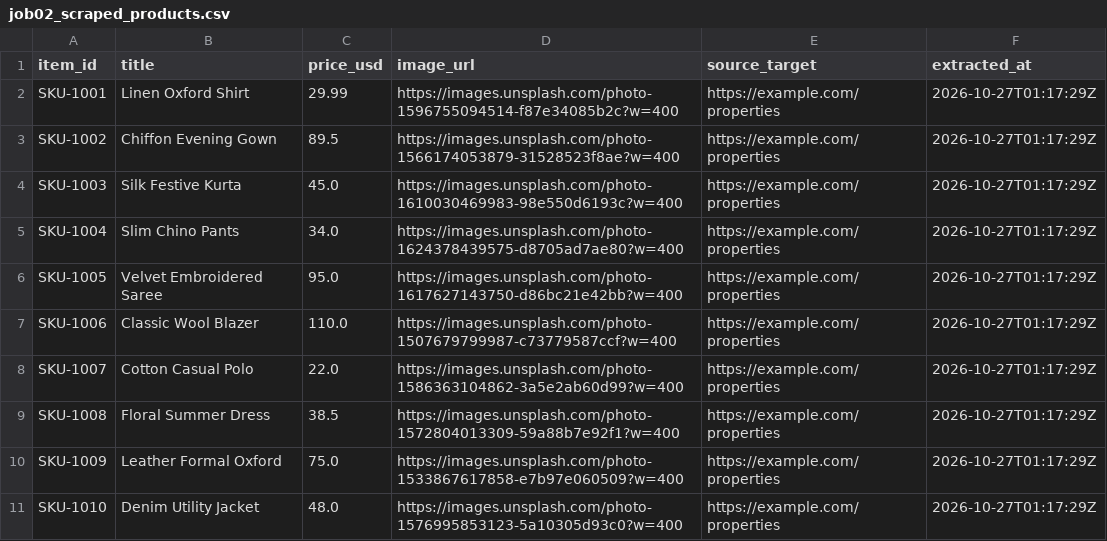
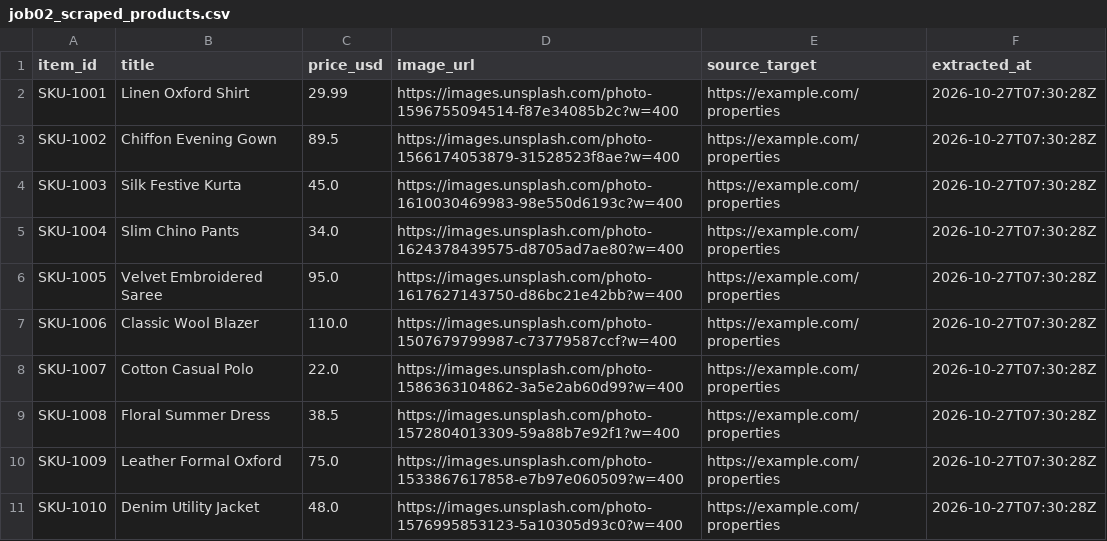
Before and after one commit to hardik4love-lang/aria-agent, a CSV file: data/jobs_output/job02_scraped_products.csv, drawn as a sheet.

Commit message:
chore(data): persist hourly scrape batch & approval logs [skip ci]

```diff
--- a/data/jobs_output/job02_scraped_products.csv
+++ b/data/jobs_output/job02_scraped_products.csv
@@ -1,11 +1,11 @@
 item_id,title,price_usd,image_url,source_target,extracted_at
-SKU-1001,Linen Oxford Shirt,29.99,https://images.unsplash.com/photo-1596755094514-f87e34085b2c?w=400,https://example.com/properties,2026-10-27T01:17:29Z
-SKU-1002,Chiffon Evening Gown,89.5,https://images.unsplash.com/photo-1566174053879-31528523f8ae?w=400,https://example.com/properties,2026-10-27T01:17:29Z
-SKU-1003,Silk Festive Kurta,45.0,https://images.unsplash.com/photo-1610030469983-98e550d6193c?w=400,https://example.com/properties,2026-10-27T01:17:29Z
-SKU-1004,Slim Chino Pants,34.0,https://images.unsplash.com/photo-1624378439575-d8705ad7ae80?w=400,https://example.com/properties,2026-10-27T01:17:29Z
-SKU-1005,Velvet Embroidered Saree,95.0,https://images.unsplash.com/photo-1617627143750-d86bc21e42bb?w=400,https://example.com/properties,2026-10-27T01:17:29Z
-SKU-1006,Classic Wool Blazer,110.0,https://images.unsplash.com/photo-1507679799987-c73779587ccf?w=400,https://example.com/properties,2026-10-27T01:17:29Z
-SKU-1007,Cotton Casual Polo,22.0,https://images.unsplash.com/photo-1586363104862-3a5e2ab60d99?w=400,https://example.com/properties,2026-10-27T01:17:29Z
-SKU-1008,Floral Summer Dress,38.5,https://images.unsplash.com/photo-1572804013309-59a88b7e92f1?w=400,https://example.com/properties,2026-10-27T01:17:29Z
-SKU-1009,Leather Formal Oxford,75.0,https://images.unsplash.com/photo-1533867617858-e7b97e060509?w=400,https://example.com/properties,2026-10-27T01:17:29Z
-SKU-1010,Denim Utility Jacket,48.0,https://images.unsplash.com/photo-1576995853123-5a10305d93c0?w=400,https://example.com/properties,2026-10-27T01:17:29Z
+SKU-1001,Linen Oxford Shirt,29.99,https://images.unsplash.com/photo-1596755094514-f87e34085b2c?w=400,https://example.com/properties,2026-10-27T07:30:28Z
+SKU-1002,Chiffon Evening Gown,89.5,https://images.unsplash.com/photo-1566174053879-31528523f8ae?w=400,https://example.com/properties,2026-10-27T07:30:28Z
+SKU-1003,Silk Festive Kurta,45.0,https://images.unsplash.com/photo-1610030469983-98e550d6193c?w=400,https://example.com/properties,2026-10-27T07:30:28Z
+SKU-1004,Slim Chino Pants,34.0,https://images.unsplash.com/photo-1624378439575-d8705ad7ae80?w=400,https://example.com/properties,2026-10-27T07:30:28Z
+SKU-1005,Velvet Embroidered Saree,95.0,https://images.unsplash.com/photo-1617627143750-d86bc21e42bb?w=400,https://example.com/properties,2026-10-27T07:30:28Z
+SKU-1006,Classic Wool Blazer,110.0,https://images.unsplash.com/photo-1507679799987-c73779587ccf?w=400,https://example.com/properties,2026-10-27T07:30:28Z
+SKU-1007,Cotton Casual Polo,22.0,https://images.unsplash.com/photo-1586363104862-3a5e2ab60d99?w=400,https://example.com/properties,2026-10-27T07:30:28Z
+SKU-1008,Floral Summer Dress,38.5,https://images.unsplash.com/photo-1572804013309-59a88b7e92f1?w=400,https://example.com/properties,2026-10-27T07:30:28Z
+SKU-1009,Leather Formal Oxford,75.0,https://images.unsplash.com/photo-1533867617858-e7b97e060509?w=400,https://example.com/properties,2026-10-27T07:30:28Z
+SKU-1010,Denim Utility Jacket,48.0,https://images.unsplash.com/photo-1576995853123-5a10305d93c0?w=400,https://example.com/properties,2026-10-27T07:30:28Z
```
Also changed, not shown: 11 other files.
